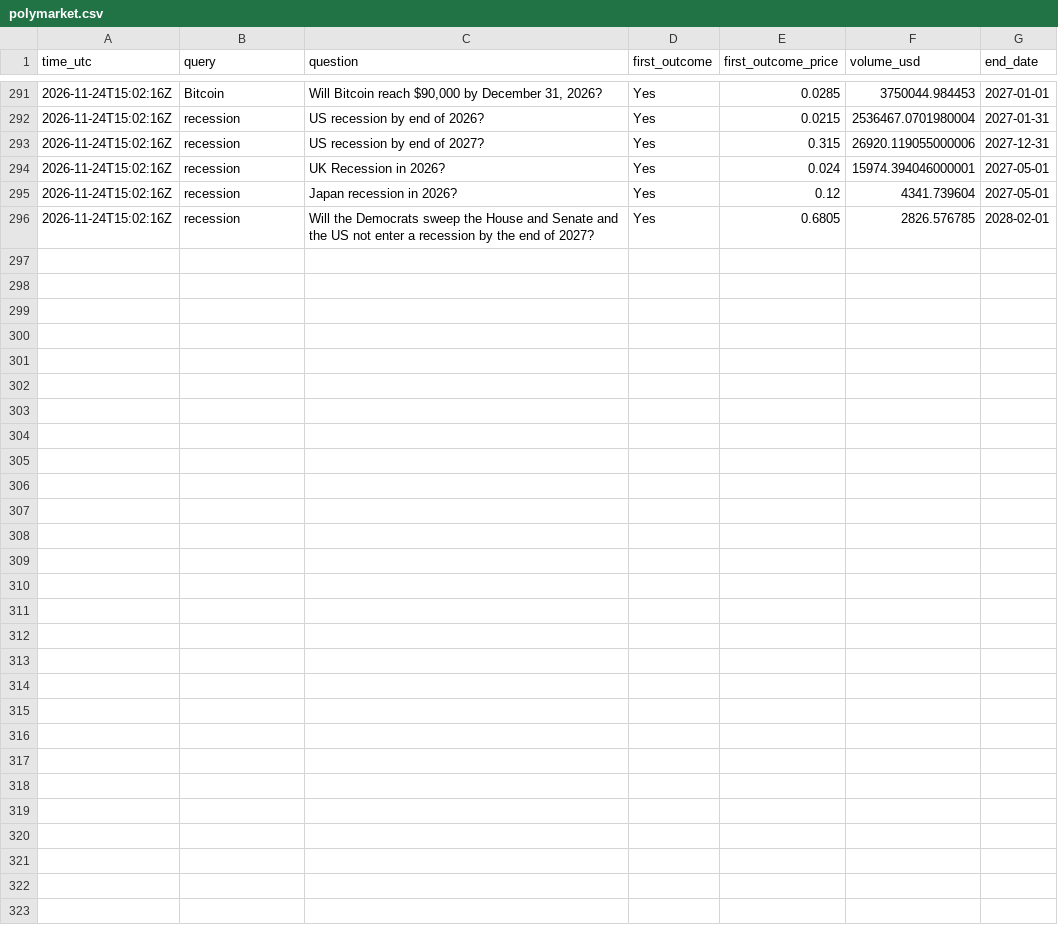
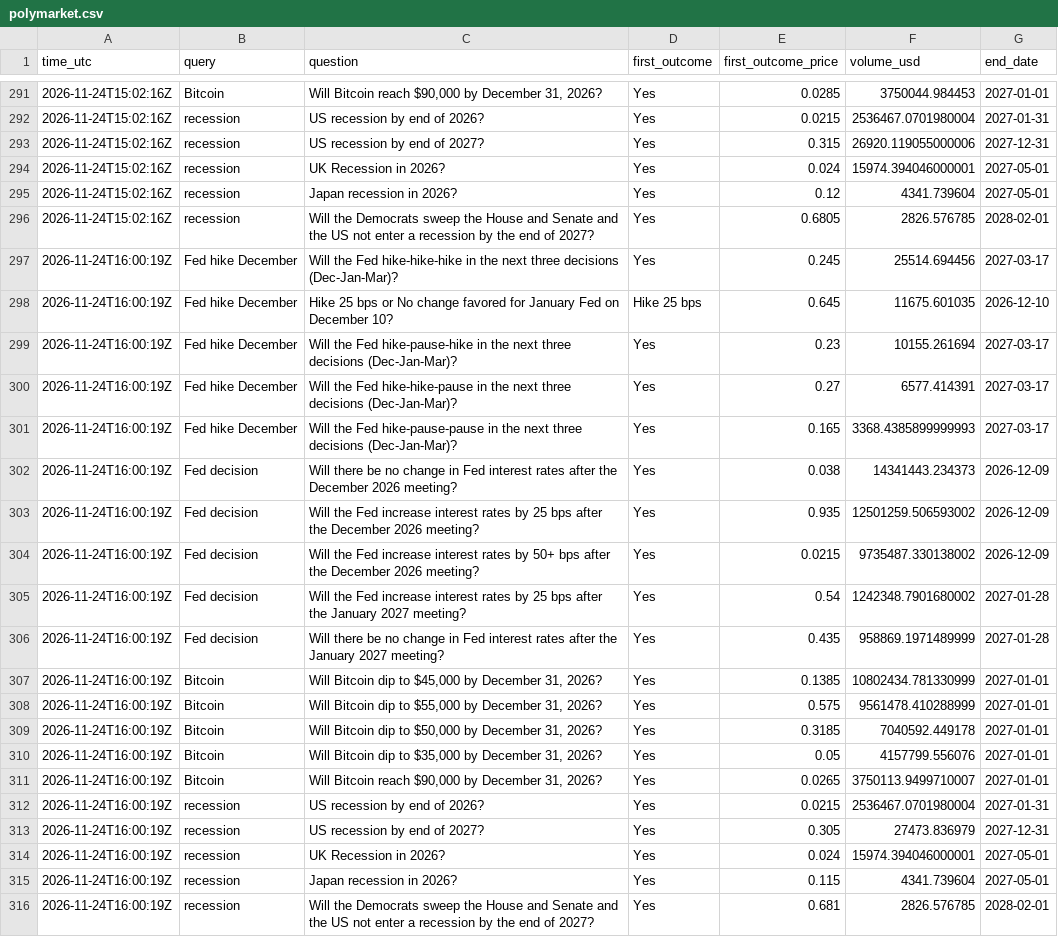
Before and after one commit to JonHagwood/crypto-data, a CSV file: data/polymarket.csv, drawn as a sheet; only a part is shown, gaps mark what is left out.

Commit message:
data 2026-11-24T16:03Z

```diff
--- a/data/polymarket.csv
+++ b/data/polymarket.csv
@@ -296 +296,21 @@ time_utc,query,question,first_outcome,first_outcome_price,volume_usd,end_date
 2026-11-24T15:02:16Z,recession,Will the Democrats sweep the House and Senate and the US not enter a recession by the end of 2027?,Yes,0.6805,2826.576785,2028-02-01
+2026-11-24T16:00:19Z,Fed hike December,Will the Fed hike-hike-hike in the next three decisions (Dec-Jan-Mar)?,Yes,0.245,25514.694456,2027-03-17
+2026-11-24T16:00:19Z,Fed hike December,Hike 25 bps or No change favored for January Fed on December 10?,Hike 25 bps,0.645,11675.601035,2026-12-10
+2026-11-24T16:00:19Z,Fed hike December,Will the Fed hike-pause-hike in the next three decisions (Dec-Jan-Mar)?,Yes,0.23,10155.261694,2027-03-17
+2026-11-24T16:00:19Z,Fed hike December,Will the Fed hike-hike-pause in the next three decisions (Dec-Jan-Mar)?,Yes,0.27,6577.414391,2027-03-17
+2026-11-24T16:00:19Z,Fed hike December,Will the Fed hike-pause-pause in the next three decisions (Dec-Jan-Mar)?,Yes,0.165,3368.4385899999993,2027-03-17
+2026-11-24T16:00:19Z,Fed decision,Will there be no change in Fed interest rates after the December 2026 meeting?,Yes,0.038,14341443.234373,2026-12-09
+2026-11-24T16:00:19Z,Fed decision,Will the Fed increase interest rates by 25 bps after the December 2026 meeting?,Yes,0.935,12501259.506593002,2026-12-09
+2026-11-24T16:00:19Z,Fed decision,Will the Fed increase interest rates by 50+ bps after the December 2026 meeting?,Yes,0.0215,9735487.330138002,2026-12-09
+2026-11-24T16:00:19Z,Fed decision,Will the Fed increase interest rates by 25 bps after the January 2027 meeting?,Yes,0.54,1242348.7901680002,2027-01-28
+2026-11-24T16:00:19Z,Fed decision,Will there be no change in Fed interest rates after the January 2027 meeting?,Yes,0.435,958869.1971489999,2027-01-28
+2026-11-24T16:00:19Z,Bitcoin,"Will Bitcoin dip to $45,000 by December 31, 2026?",Yes,0.1385,10802434.781330999,2027-01-01
+2026-11-24T16:00:19Z,Bitcoin,"Will Bitcoin dip to $55,000 by December 31, 2026?",Yes,0.575,9561478.410288999,2027-01-01
+2026-11-24T16:00:19Z,Bitcoin,"Will Bitcoin dip to $50,000 by December 31, 2026?",Yes,0.3185,7040592.449178,2027-01-01
+2026-11-24T16:00:19Z,Bitcoin,"Will Bitcoin dip to $35,000 by December 31, 2026?",Yes,0.05,4157799.556076,2027-01-01
+2026-11-24T16:00:19Z,Bitcoin,"Will Bitcoin reach $90,000 by December 31, 2026?",Yes,0.0265,3750113.9499710007,2027-01-01
+2026-11-24T16:00:19Z,recession,US recession by end of 2026?,Yes,0.0215,2536467.0701980004,2027-01-31
+2026-11-24T16:00:19Z,recession,US recession by end of 2027?,Yes,0.305,27473.836979,2027-12-31
+2026-11-24T16:00:19Z,recession,UK Recession in 2026?,Yes,0.024,15974.394046000001,2027-05-01
+2026-11-24T16:00:19Z,recession,Japan recession in 2026?,Yes,0.115,4341.739604,2027-05-01
+2026-11-24T16:00:19Z,recession,Will the Democrats sweep the House and Senate and the US not enter a recession by the end of 2027?,Yes,0.681,2826.576785,2028-02-01
```
Also changed, not shown: data/deribit_btc.csv, data/errors.csv, 5 other files.
